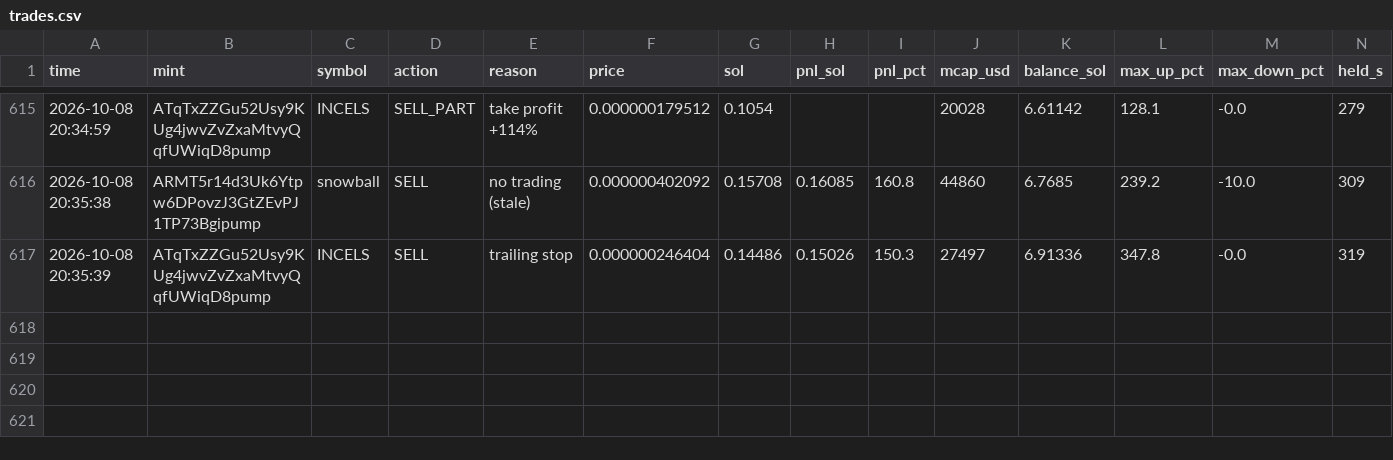
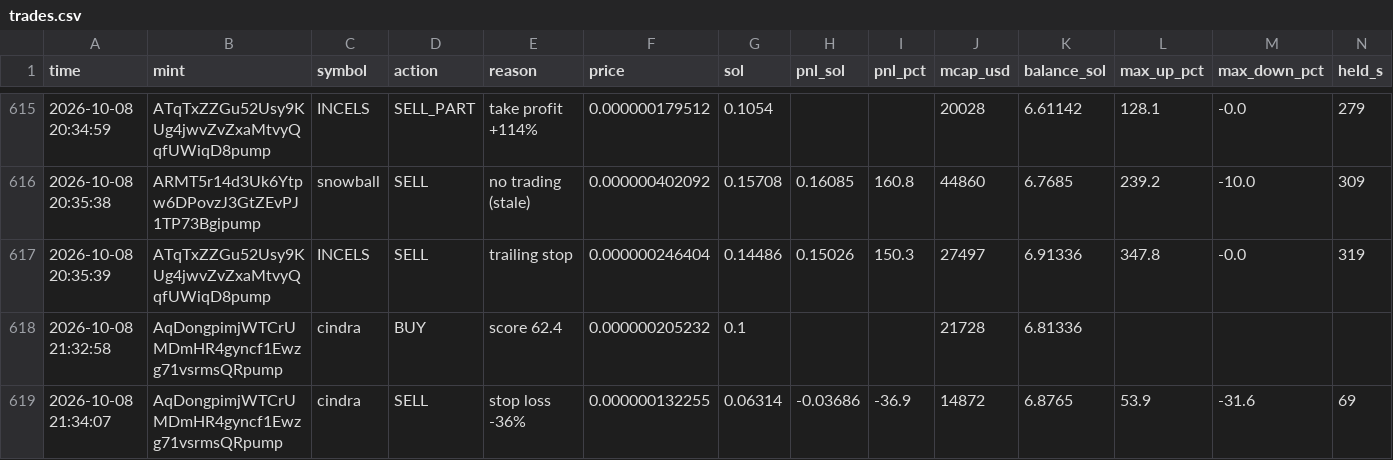
Before and after one commit to Avilliana/Pump-bot, a CSV file: logs/trades.csv, drawn as a sheet; only a part is shown, gaps mark what is left out.

```diff
--- a/logs/trades.csv
+++ b/logs/trades.csv
@@ -617 +617,3 @@ time,mint,symbol,action,reason,price,sol,pnl_sol,pnl_pct,mcap_usd,balance_sol,ma
 2026-10-08 20:35:39,ATqTxZZGu52Usy9KUg4jwvZvZxaMtvyQqfUWiqD8pump,INCELS,SELL,trailing stop,0.000000246404,0.14486,0.15026,150.3,27497,6.91336,347.8,-0.0,319
+2026-10-08 21:32:58,AqDongpimjWTCrUMDmHR4gyncf1Ewzg71vsrmsQRpump,cindra,BUY,score 62.4,0.000000205232,0.1,,,21728,6.81336,,,
+2026-10-08 21:34:07,AqDongpimjWTCrUMDmHR4gyncf1Ewzg71vsrmsQRpump,cindra,SELL,stop loss -36%,0.000000132255,0.06314,-0.03686,-36.9,14872,6.8765,53.9,-31.6,69
```
Also changed, not shown: logs/equity.csv, logs/shadow_trades.csv, 2 other files.
